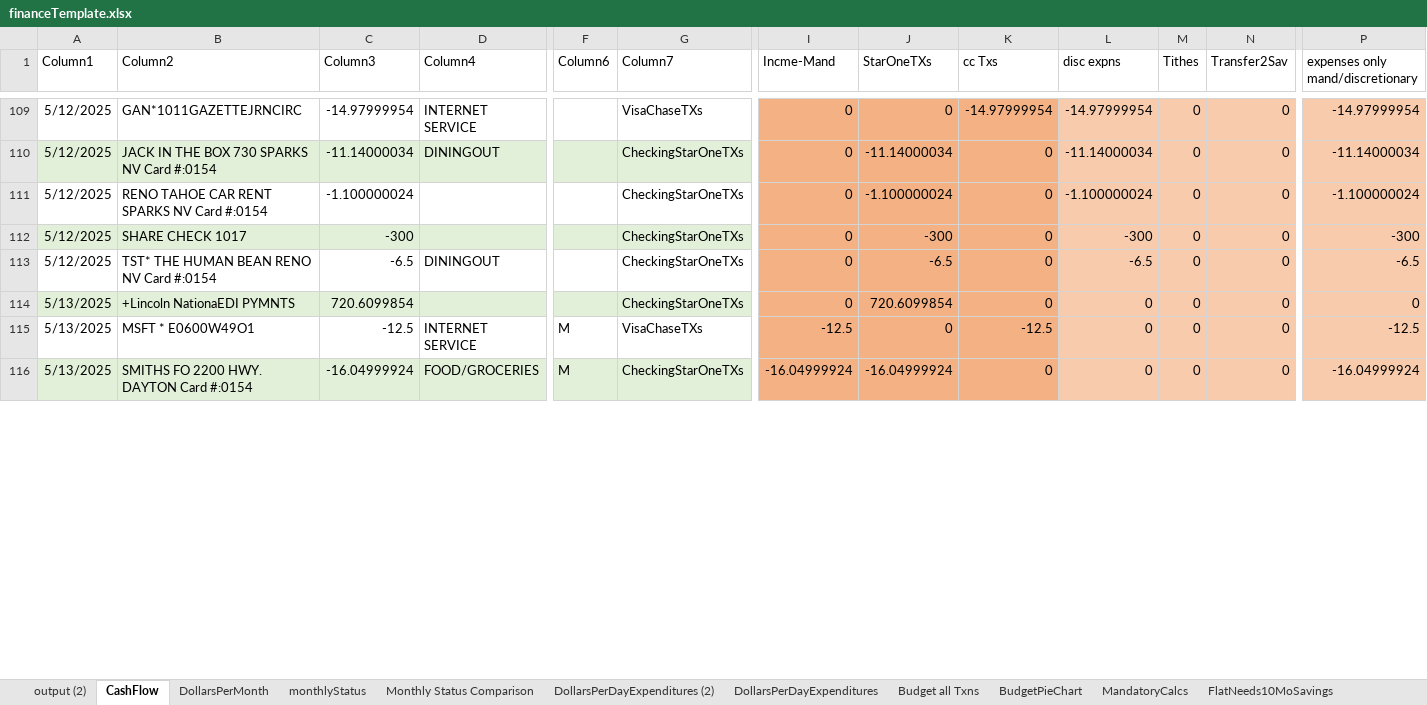
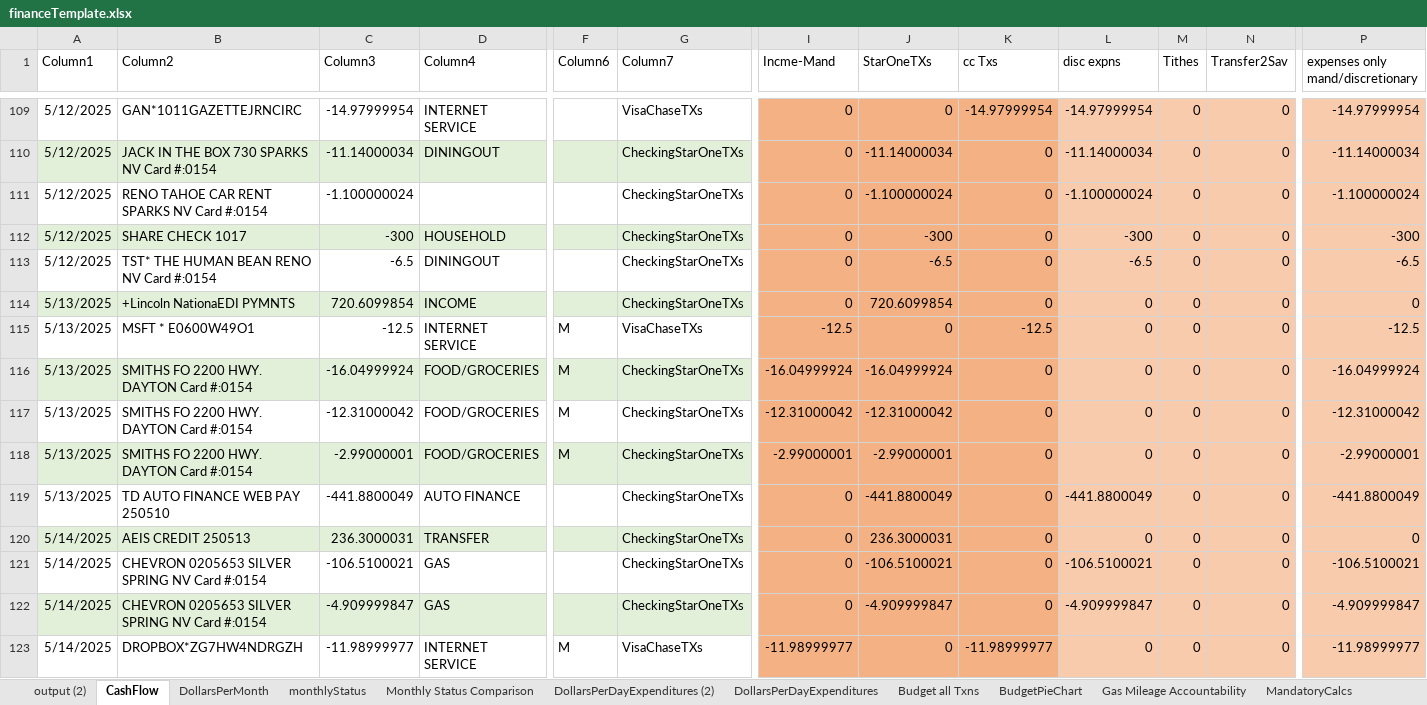
Before and after one commit to jbyrnescu/finance, an Excel workbook: financeTemplate.xlsx, sheet CashFlow, drawn as a sheet; only a part is shown, gaps mark what is left out; values as stored, in another font and other column widths than the file's, no borders; charts and pictures not drawn; rows hold the shown columns only; the diff covers the shown part only; the diff names each change by its address in the sheet, - before the commit and + after, or states it on an @@ line.

Commit message:
added a few categories, updated financeTemplate.xlsx

```diff
--- a/financeTemplate.xlsx (sheet CashFlow)
+++ b/financeTemplate.xlsx (sheet CashFlow)
+sheet tab: Gas Mileage Accountability
-D112 (Column4): (empty)
+D112 (Column4): HOUSEHOLD
-D114 (Column4): (empty)
+D114 (Column4): INCOME
+row 117: 5/13/2025 | SMITHS FO 2200 HWY. DAYTON Card #:0154 | -12.31000042 | FOOD/GROCERIES | M | CheckingStarOneTXs | -12.31000042 | -12.31000042 | 0 | 0 | 0 | 0 | -12.31000042
+row 118: 5/13/2025 | SMITHS FO 2200 HWY. DAYTON Card #:0154 | -2.99000001 | FOOD/GROCERIES | M | CheckingStarOneTXs | -2.99000001 | -2.99000001 | 0 | 0 | 0 | 0 | -2.99000001
+row 119: 5/13/2025 | TD AUTO FINANCE WEB PAY 250510 | -441.8800049 | AUTO FINANCE |  | CheckingStarOneTXs | 0 | -441.8800049 | 0 | -441.8800049 | 0 | 0 | -441.8800049
+row 120: 5/14/2025 | AEIS CREDIT 250513 | 236.3000031 | TRANSFER |  | CheckingStarOneTXs | 0 | 236.3000031 | 0 | 0 | 0 | 0 | 0
+row 121: 5/14/2025 | CHEVRON 0205653 SILVER SPRING NV Card #:0154 | -106.5100021 | GAS |  | CheckingStarOneTXs | 0 | -106.5100021 | 0 | -106.5100021 | 0 | 0 | -106.5100021
+row 122: 5/14/2025 | CHEVRON 0205653 SILVER SPRING NV Card #:0154 | -4.909999847 | GAS |  | CheckingStarOneTXs | 0 | -4.909999847 | 0 | -4.909999847 | 0 | 0 | -4.909999847
+row 123: 5/14/2025 | DROPBOX*ZG7HW4NDRGZH | -11.98999977 | INTERNET SERVICE | M | VisaChaseTXs | -11.98999977 | 0 | -11.98999977 | 0 | 0 | 0 | -11.98999977
```
Also changed, not shown: 7 added rows, 14 removed rows and 5 edited cells elsewhere in this sheet, sheet BudgetPieChart, sheet Budget all Txns, sheet DollarsPerDayExpenditures, sheet SuggestedSavings, sheet output (2), sheet DollarsPerDayExpenditures (2), formulas that keep their value, charts or pictures, 1 other file.
